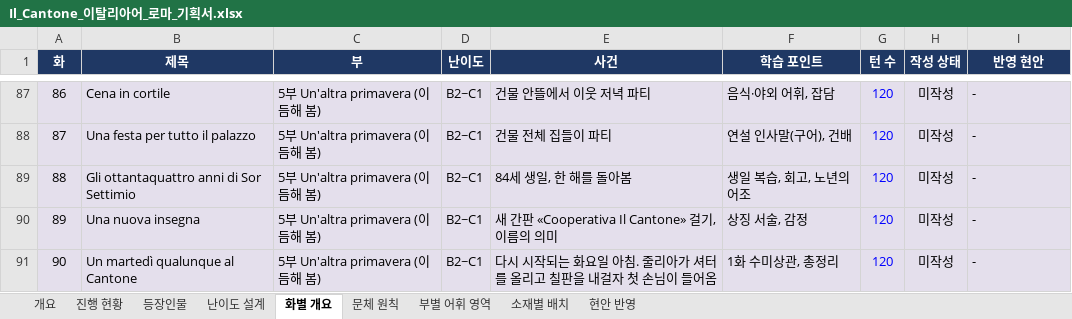
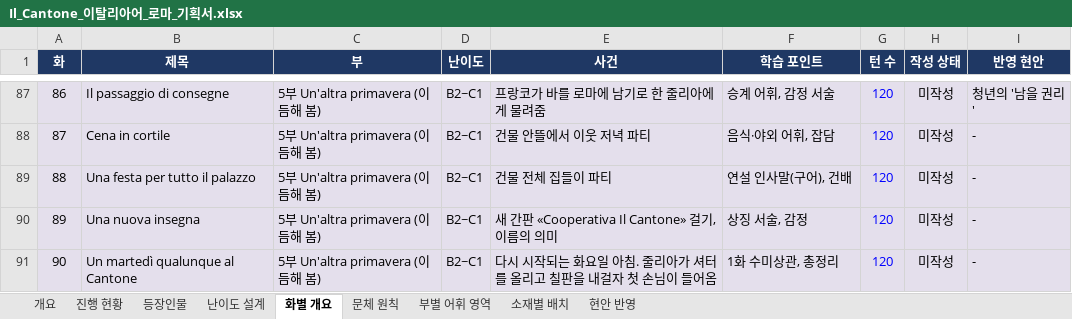
Before and after one commit to svetsvet1982/German_Berlin, an Excel workbook: 기획서/Il_Cantone_이탈리아어_로마_기획서.xlsx, sheet 화별 개요, drawn as a sheet; only a part is shown, gaps mark what is left out; values as stored, in another font and other column widths than the file's, no borders; charts and pictures not drawn; the diff covers the shown part only; the diff names each change by its address in the sheet, - before the commit and + after, or states it on an @@ line.

```diff
--- a/기획서/Il_Cantone_이탈리아어_로마_기획서.xlsx (sheet 화별 개요)
+++ b/기획서/Il_Cantone_이탈리아어_로마_기획서.xlsx (sheet 화별 개요)
-B87 (제목): Cena in cortile
+B87 (제목): Il passaggio di consegne
-E87 (사건): 건물 안뜰에서 이웃 저녁 파티
+E87 (사건): 프랑코가 바를 로마에 남기로 한 줄리아에게 물려줌
-F87 (학습 포인트): 음식·야외 어휘, 잡담
+F87 (학습 포인트): 승계 어휘, 감정 서술
-I87 (반영 현안): -
+I87 (반영 현안): 청년의 '남을 권리'
-B88 (제목): Una festa per tutto il palazzo
+B88 (제목): Cena in cortile
-E88 (사건): 건물 전체 집들이 파티
+E88 (사건): 건물 안뜰에서 이웃 저녁 파티
-F88 (학습 포인트): 연설 인사말(구어), 건배
+F88 (학습 포인트): 음식·야외 어휘, 잡담
-B89 (제목): Gli ottantaquattro anni di Sor Settimio
+B89 (제목): Una festa per tutto il palazzo
-E89 (사건): 84세 생일, 한 해를 돌아봄
+E89 (사건): 건물 전체 집들이 파티
-F89 (학습 포인트): 생일 복습, 회고, 노년의 어조
+F89 (학습 포인트): 연설 인사말(구어), 건배
```
Also changed, not shown: 32 edited cells elsewhere in this sheet, sheet 소재별 배치, sheet 현안 반영, 1 other file.
